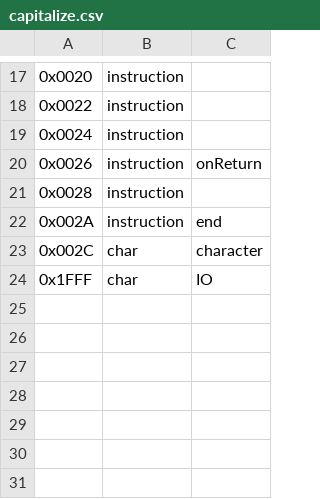
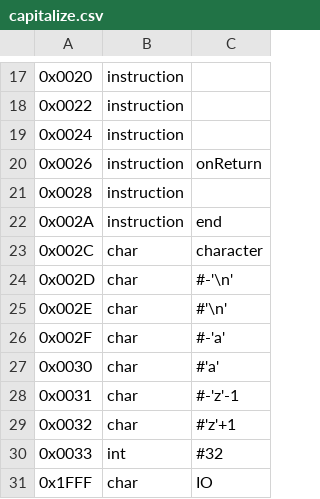
Before and after one commit to piotrmski/w13asm, a CSV file: examples/capitalize.csv, drawn as a sheet; only a part is shown, gaps mark what is left out; the diff names each change by its address in the sheet, - before the commit and + after, or states it on an @@ line.

```diff
--- a/examples/capitalize.csv
+++ b/examples/capitalize.csv
+row 24: 0x002D | char | #-'\n'
+row 25: 0x002E | char | #'\n'
+row 26: 0x002F | char | #-'a'
+row 27: 0x0030 | char | #'a'
+row 28: 0x0031 | char | #-'z'-1
+row 29: 0x0032 | char | #'z'+1
+row 30: 0x0033 | int | #32
```
Also changed, not shown: examples/hello-world.csv, 3 other files.
